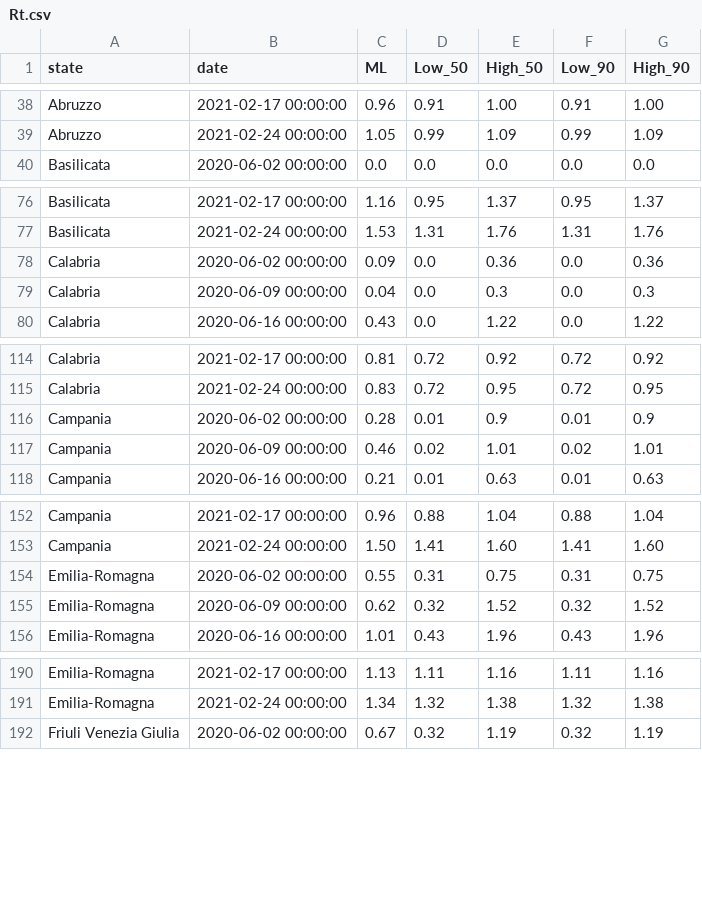
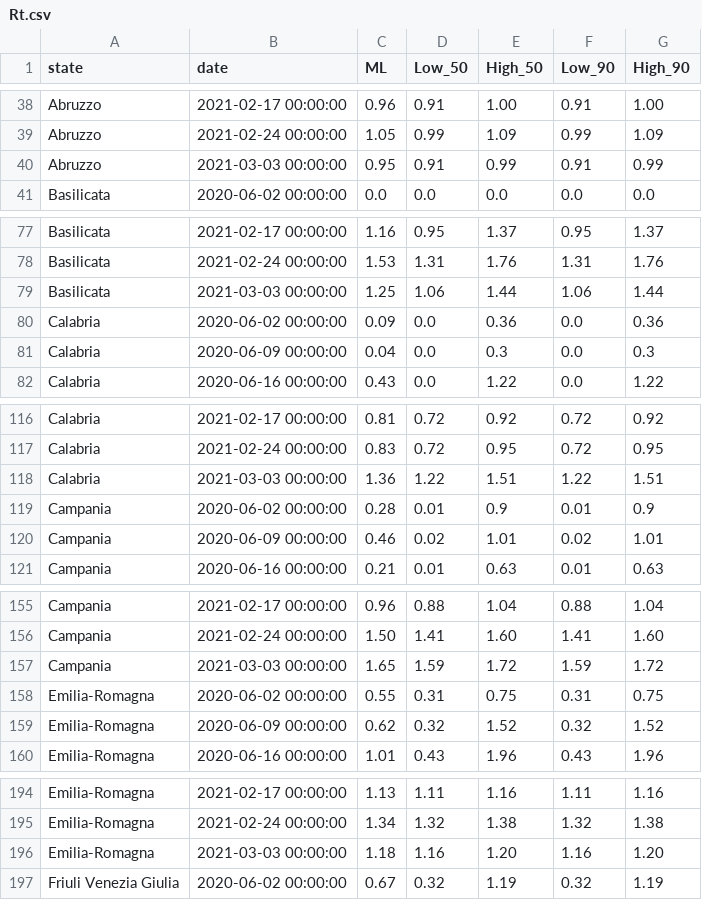
Before and after one commit to Biuni/rt-italy, a CSV file: src/data/Rt.csv, drawn as a sheet; only a part is shown, gaps mark what is left out; the diff covers the shown part only.

Commit message:
Update ISS data 19-03-2021

```diff
--- a/src/data/Rt.csv
+++ b/src/data/Rt.csv
@@ -39,2 +39,3 @@ Abruzzo,2021-02-17 00:00:00,0.96,0.91,1.00,0.91,1.00
 Abruzzo,2021-02-24 00:00:00,1.05,0.99,1.09,0.99,1.09
+Abruzzo,2021-03-03 00:00:00,0.95,0.91,0.99,0.91,0.99
 Basilicata,2020-06-02 00:00:00,0.0,0.0,0.0,0.0,0.0
@@ -77,2 +78,3 @@ Basilicata,2021-02-17 00:00:00,1.16,0.95,1.37,0.95,1.37
 Basilicata,2021-02-24 00:00:00,1.53,1.31,1.76,1.31,1.76
+Basilicata,2021-03-03 00:00:00,1.25,1.06,1.44,1.06,1.44
 Calabria,2020-06-02 00:00:00,0.09,0.0,0.36,0.0,0.36
@@ -115,2 +117,3 @@ Calabria,2021-02-17 00:00:00,0.81,0.72,0.92,0.72,0.92
 Calabria,2021-02-24 00:00:00,0.83,0.72,0.95,0.72,0.95
+Calabria,2021-03-03 00:00:00,1.36,1.22,1.51,1.22,1.51
 Campania,2020-06-02 00:00:00,0.28,0.01,0.9,0.01,0.9
@@ -153,2 +156,3 @@ Campania,2021-02-17 00:00:00,0.96,0.88,1.04,0.88,1.04
 Campania,2021-02-24 00:00:00,1.50,1.41,1.60,1.41,1.60
+Campania,2021-03-03 00:00:00,1.65,1.59,1.72,1.59,1.72
 Emilia-Romagna,2020-06-02 00:00:00,0.55,0.31,0.75,0.31,0.75
@@ -191,2 +195,3 @@ Emilia-Romagna,2021-02-17 00:00:00,1.13,1.11,1.16,1.11,1.16
 Emilia-Romagna,2021-02-24 00:00:00,1.34,1.32,1.38,1.32,1.38
+Emilia-Romagna,2021-03-03 00:00:00,1.18,1.16,1.20,1.16,1.20
 Friuli Venezia Giulia,2020-06-02 00:00:00,0.67,0.32,1.19,0.32,1.19
```
Also changed, not shown: 16 added rows elsewhere in this file, 2 other files.
